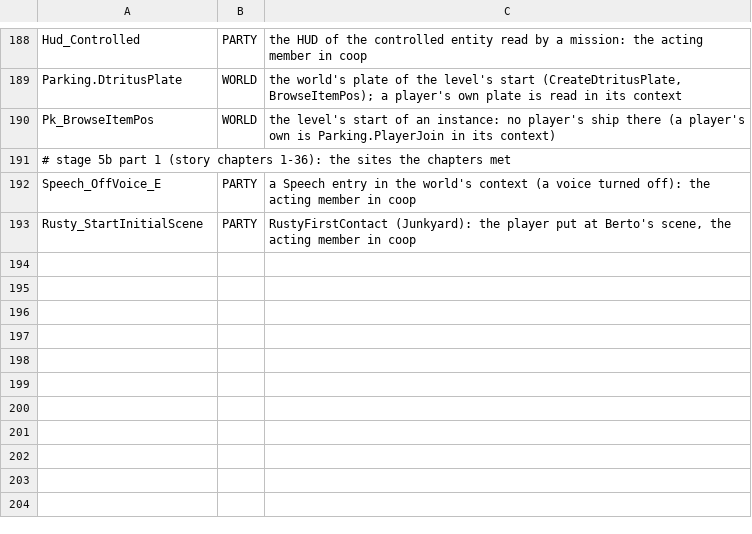
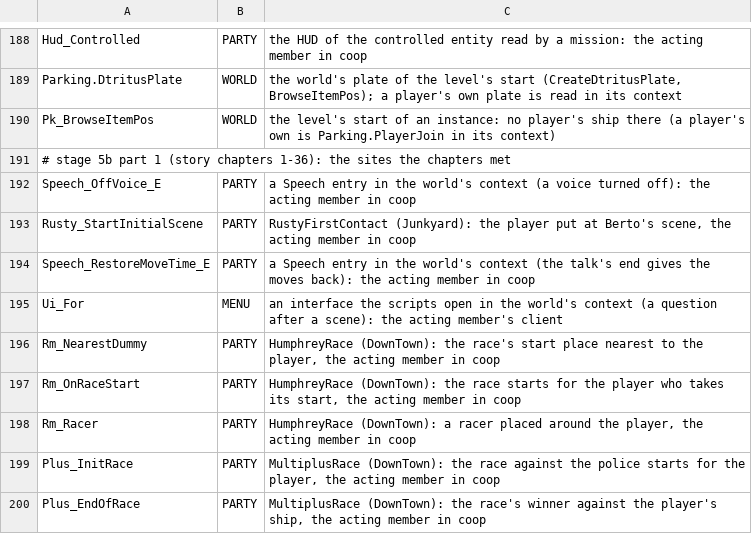
Before and after one commit to Blackwolf1337/scrapland, a TSV file: tools/script/netclass/playerread.tsv, drawn as a sheet; only a part is shown, gaps mark what is left out.

Commit message:
Coop story part 1: the chapters to MultiplusRace with 1, 2 and 8 players
The chain ends a chapter when pa takes the mission's door or the scripts send it on alone, stops when the story is not
at the next chapter's mission, hides pa after Berto's possession until the alarm falls (MeetBoss), sends the members to
the super deal's arena and fights there by default. Helpers do not race (eight ships on one checkpoint pushed one out
of DownTown). pres.double counts a sound record only near the client's own entity (two characters falling at once
are no double). The race camera's end runs in the racing player's context. A dead party ship's handle is no ship
for the plate of a respawned ship on an instance. playerread rows of the race and speech sites. The world scorer's
item replay of the last commit is gone (the client's HUD skeleton came after it).

```diff
--- a/tools/script/netclass/playerread.tsv
+++ b/tools/script/netclass/playerread.tsv
@@ -193 +193,8 @@ Speech_OffVoice_E	PARTY	a Speech entry in the world's context (a voice turned of
 Rusty_StartInitialScene	PARTY	RustyFirstContact (Junkyard): the player put at Berto's scene, the acting member in coop
+Speech_RestoreMoveTime_E	PARTY	a Speech entry in the world's context (the talk's end gives the moves back): the acting member in coop
+Ui_For	MENU	an interface the scripts open in the world's context (a question after a scene): the acting member's client
+Rm_NearestDummy	PARTY	HumphreyRace (DownTown): the race's start place nearest to the player, the acting member in coop
+Rm_OnRaceStart	PARTY	HumphreyRace (DownTown): the race starts for the player who takes its start, the acting member in coop
+Rm_Racer	PARTY	HumphreyRace (DownTown): a racer placed around the player, the acting member in coop
+Plus_InitRace	PARTY	MultiplusRace (DownTown): the race against the police starts for the player, the acting member in coop
+Plus_EndOfRace	PARTY	MultiplusRace (DownTown): the race's winner against the player's ship, the acting member in coop
```
Also changed, not shown: 8 other files.
